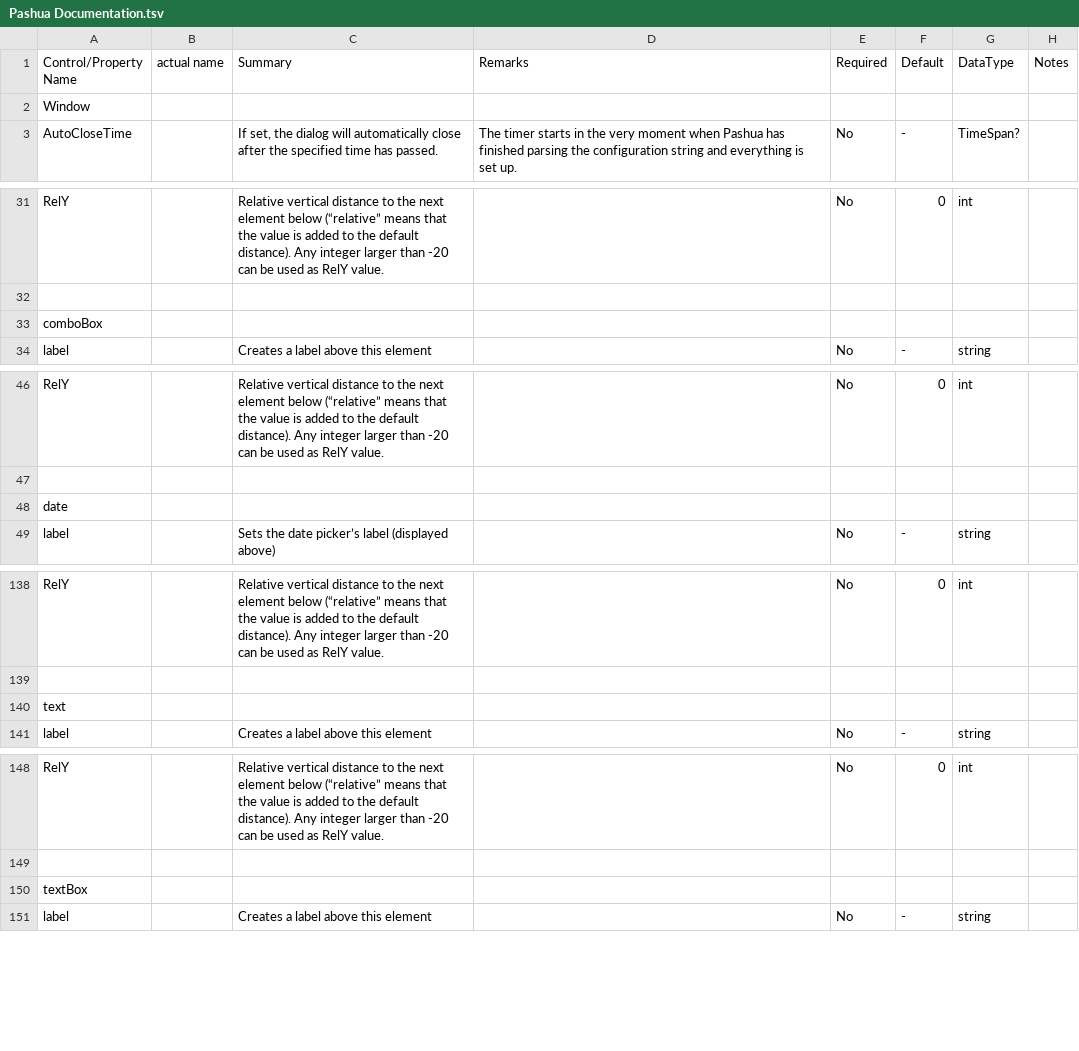
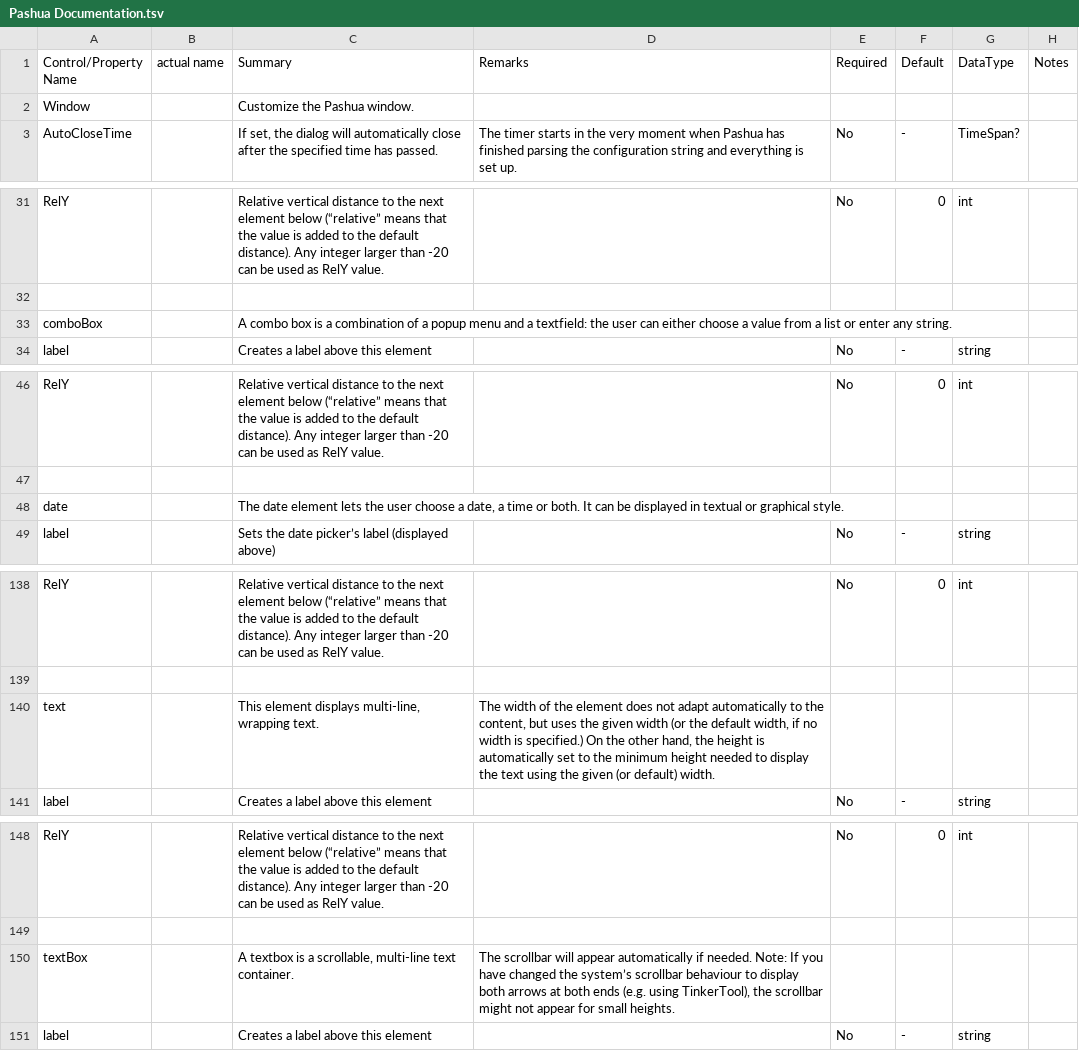
Before and after one commit to davidaramant/PashuaNetBindings, a TSV file: src/DataModelGenerator/Pashua Documentation.tsv, drawn as a sheet; only a part is shown, gaps mark what is left out; the diff covers the shown part only.

```diff
--- a/src/DataModelGenerator/Pashua Documentation.tsv
+++ b/src/DataModelGenerator/Pashua Documentation.tsv
@@ -1,3 +1,3 @@
 Control/Property Name	actual name	Summary	Remarks	Required	Default	DataType	Notes
-Window							
+Window		Customize the Pashua window.					
 AutoCloseTime		If set, the dialog will automatically close after the specified time has passed. 	The timer starts in the very moment when Pashua has finished parsing the configuration string and everything is set up.	No	-	TimeSpan?	
@@ -32,3 +32,3 @@ RelY		Relative vertical distance to the next element below (“relative” means
 							
-comboBox							
+comboBox		A combo box is a combination of a popup menu and a textfield: the user can either choose a value from a list or enter any string.					
 label		Creates a label above this element		No	-	string	
@@ -47,3 +47,3 @@ RelY		Relative vertical distance to the next element below (“relative” means
 							
-date							
+date		The date element lets the user choose a date, a time or both. It can be displayed in textual or graphical style.					
 label		Sets the date picker’s label (displayed above)		No	-	string	
@@ -139,3 +139,3 @@ RelY		Relative vertical distance to the next element below (“relative” means
 							
-text							
+text		This element displays multi-line, wrapping text. 	The width of the element does not adapt automatically to the content, but uses the given width (or the default width, if no width is specified.) On the other hand, the height is automatically set to the minimum height needed to display the text using the given (or default) width.				
 label		Creates a label above this element		No	-	string	
@@ -149,3 +149,3 @@ RelY		Relative vertical distance to the next element below (“relative” means
 							
-textBox							
+textBox		A textbox is a scrollable, multi-line text container.	The scrollbar will appear automatically if needed. Note: If you have changed the system’s scrollbar behaviour to display both arrows at both ends (e.g. using TinkerTool), the scrollbar might not appear for small heights.				
 label		Creates a label above this element		No	-	string	
```
Also changed, not shown: 17 edited cells elsewhere in this file, 1 other file.
